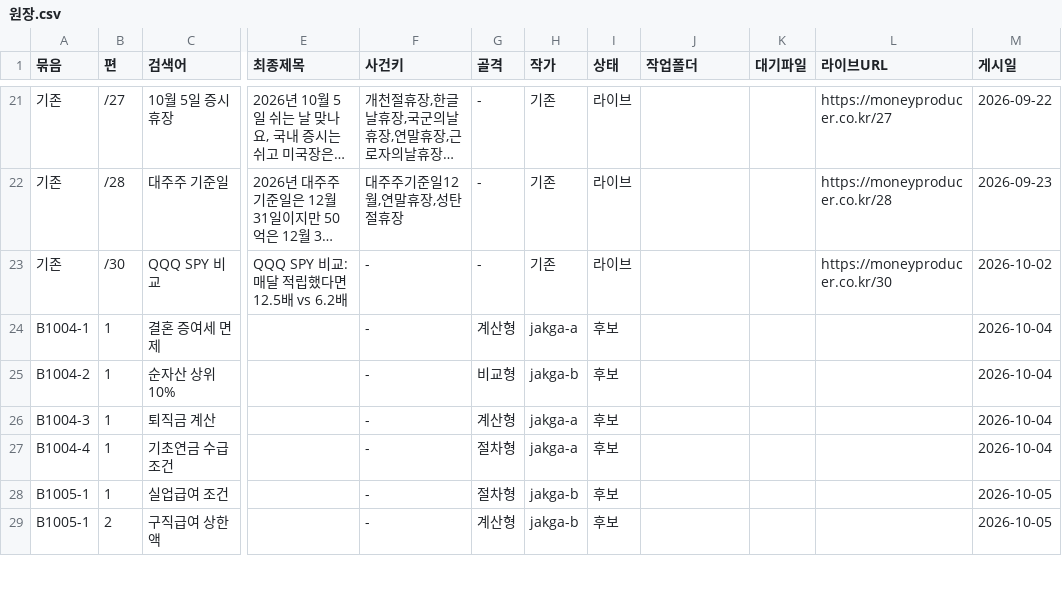
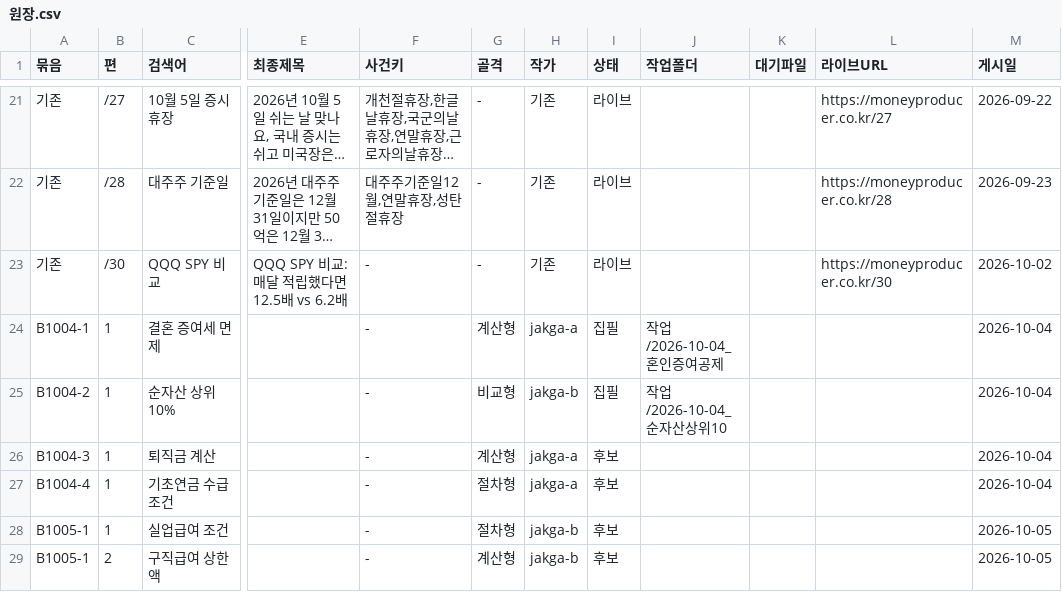
Before and after one commit to GG-Kevin/webtest, a CSV file: 운영/원장.csv, drawn as a sheet; only a part is shown, gaps mark what is left out; long unchanged cells end in …; the diff names each change by its address in the sheet, - before the commit and + after, or states it on an @@ line.

```diff
--- a/운영/원장.csv
+++ b/운영/원장.csv
-I24:I25 (상태): 후보
+I24:I25 (상태): 집필
-J24 (작업폴더): (empty)
+J24 (작업폴더): 작업/2026-10-04_혼인증여공제
-J25 (작업폴더): (empty)
+J25 (작업폴더): 작업/2026-10-04_순자산상위10
```
Also changed, not shown: 2 other files.
